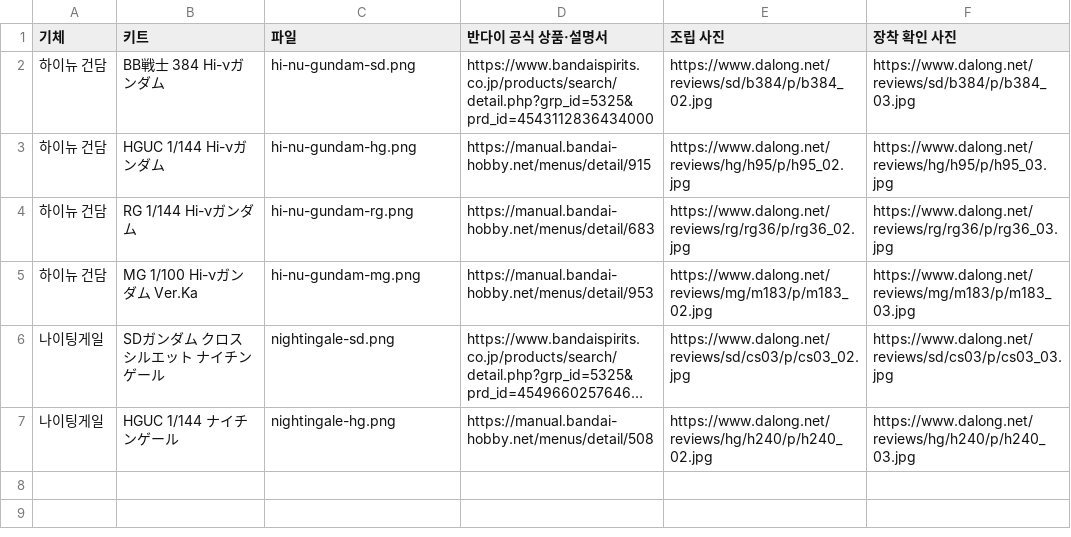
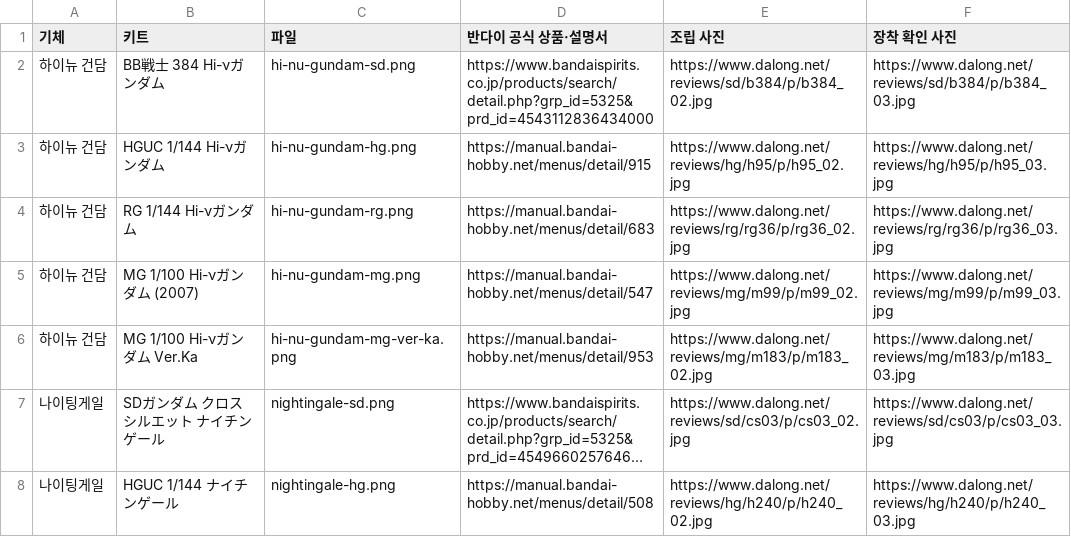
Before and after one commit to HongnamKim/MSTokenBar, a CSV file: assets/sprites/beltorchika-children/references.csv, drawn as a sheet; long unchanged cells end in …; addresses are those after the commit; the diff names each change by its address in the sheet, - before the commit and + after, or states it on an @@ line.

Commit message:
feat(hangar): distinguish Hi-Nu Gundam Master Grade editions

```diff
--- a/assets/sprites/beltorchika-children/references.csv
+++ b/assets/sprites/beltorchika-children/references.csv
+row 5: 하이뉴 건담 | MG 1/100 Hi-νガンダム (2007) | hi-nu-gundam-mg.png | https://manual.bandai-hobby.net/menus/detail/547 | https://www.dalong.net/reviews/mg/m99/p/m99_02.jpg | https://www.dalong.net/reviews/mg/m99/p/m99_03.jpg
-C6 (파일): hi-nu-gundam-mg.png
+C6 (파일): hi-nu-gundam-mg-ver-ka.png
```
Also changed, not shown: 11 other files.
